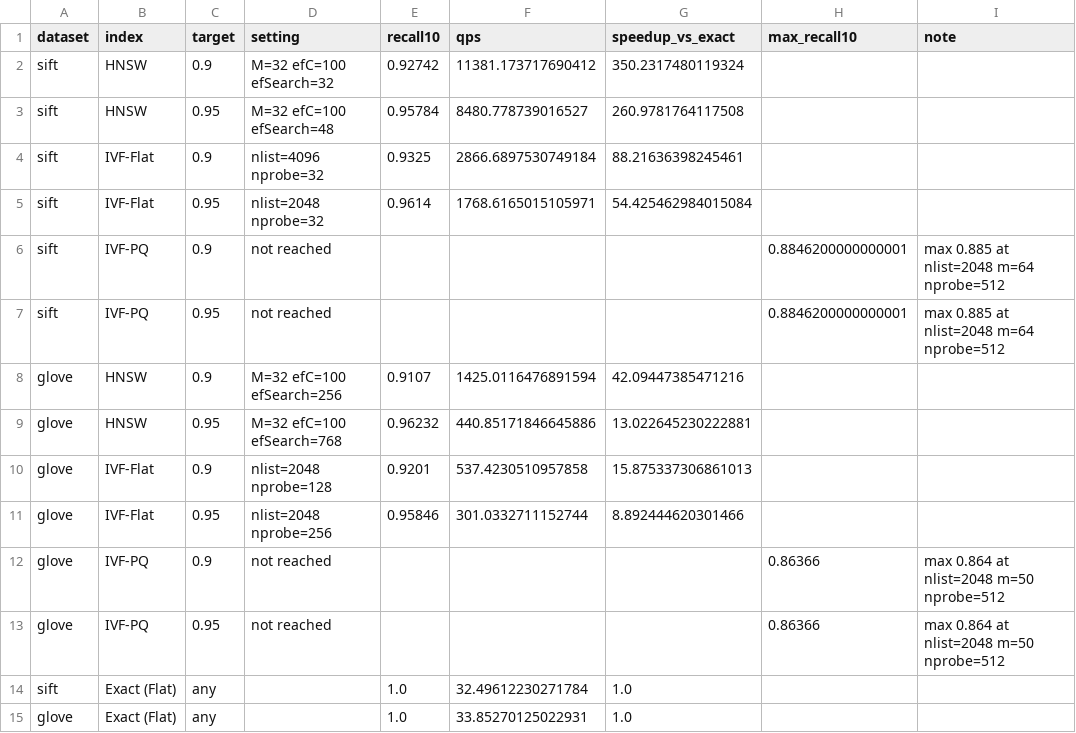
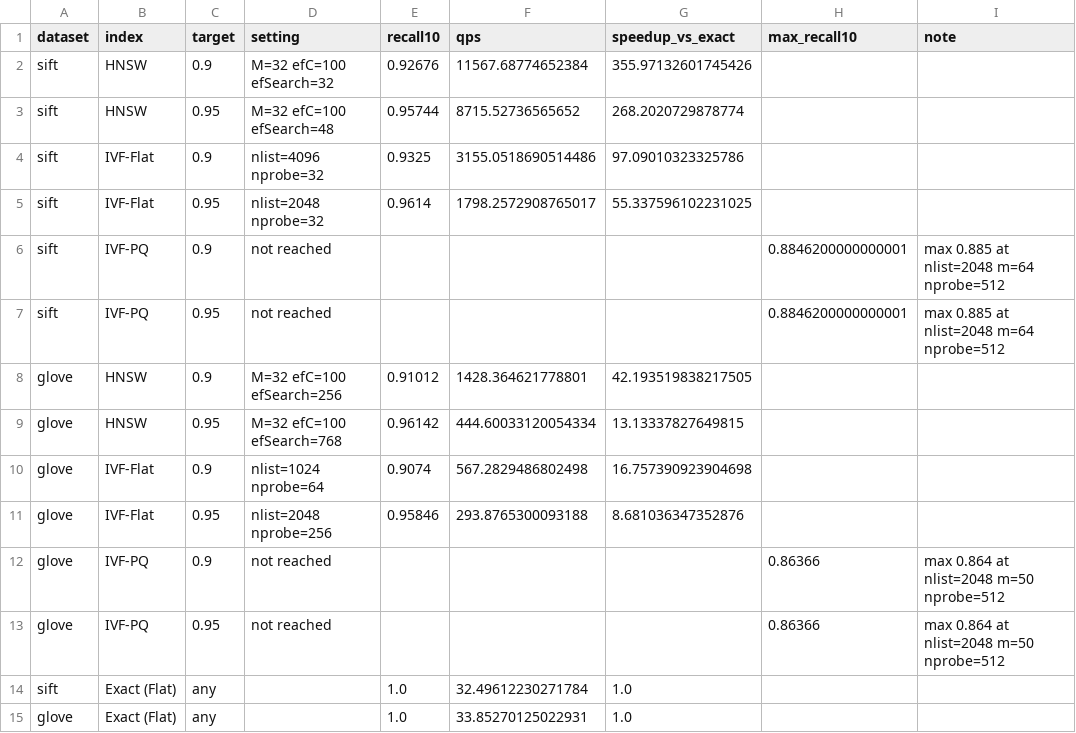
Before and after one commit to cheetah671/ire_assign3, a CSV file: results/tables/part2_qps_at_recall.csv, drawn as a sheet.

```diff
--- a/results/tables/part2_qps_at_recall.csv
+++ b/results/tables/part2_qps_at_recall.csv
@@ -1,12 +1,12 @@
 dataset,index,target,setting,recall10,qps,speedup_vs_exact,max_recall10,note
-sift,HNSW,0.9,M=32 efC=100 efSearch=32,0.92742,11381.173717690412,350.2317480119324,,
-sift,HNSW,0.95,M=32 efC=100 efSearch=48,0.95784,8480.778739016527,260.9781764117508,,
-sift,IVF-Flat,0.9,nlist=4096 nprobe=32,0.9325,2866.6897530749184,88.21636398245461,,
-sift,IVF-Flat,0.95,nlist=2048 nprobe=32,0.9614,1768.6165015105971,54.425462984015084,,
+sift,HNSW,0.9,M=32 efC=100 efSearch=32,0.92676,11567.68774652384,355.97132601745426,,
+sift,HNSW,0.95,M=32 efC=100 efSearch=48,0.95744,8715.52736565652,268.2020729878774,,
+sift,IVF-Flat,0.9,nlist=4096 nprobe=32,0.9325,3155.0518690514486,97.09010323325786,,
+sift,IVF-Flat,0.95,nlist=2048 nprobe=32,0.9614,1798.2572908765017,55.337596102231025,,
 sift,IVF-PQ,0.9,not reached,,,,0.8846200000000001,max 0.885 at nlist=2048 m=64 nprobe=512
 sift,IVF-PQ,0.95,not reached,,,,0.8846200000000001,max 0.885 at nlist=2048 m=64 nprobe=512
-glove,HNSW,0.9,M=32 efC=100 efSearch=256,0.9107,1425.0116476891594,42.09447385471216,,
-glove,HNSW,0.95,M=32 efC=100 efSearch=768,0.96232,440.85171846645886,13.022645230222881,,
-glove,IVF-Flat,0.9,nlist=2048 nprobe=128,0.9201,537.4230510957858,15.875337306861013,,
-glove,IVF-Flat,0.95,nlist=2048 nprobe=256,0.95846,301.0332711152744,8.892444620301466,,
+glove,HNSW,0.9,M=32 efC=100 efSearch=256,0.91012,1428.364621778801,42.193519838217505,,
+glove,HNSW,0.95,M=32 efC=100 efSearch=768,0.96142,444.60033120054334,13.13337827649815,,
+glove,IVF-Flat,0.9,nlist=1024 nprobe=64,0.9074,567.2829486802498,16.757390923904698,,
+glove,IVF-Flat,0.95,nlist=2048 nprobe=256,0.95846,293.8765300093188,8.681036347352876,,
 glove,IVF-PQ,0.9,not reached,,,,0.86366,max 0.864 at nlist=2048 m=50 nprobe=512
```
Also changed, not shown: results/raw/part2_sift_glove.csv, results/tables/part2_build_cost.csv, 8 other files.
